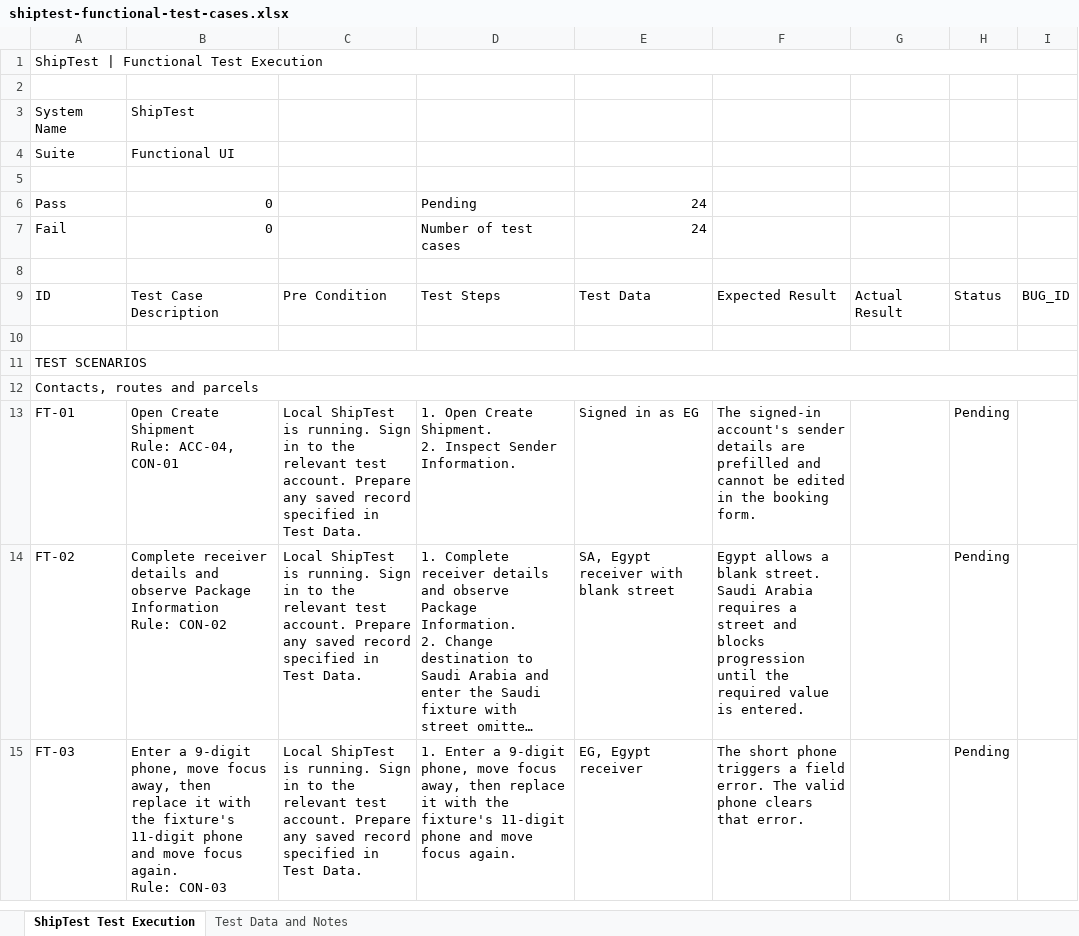
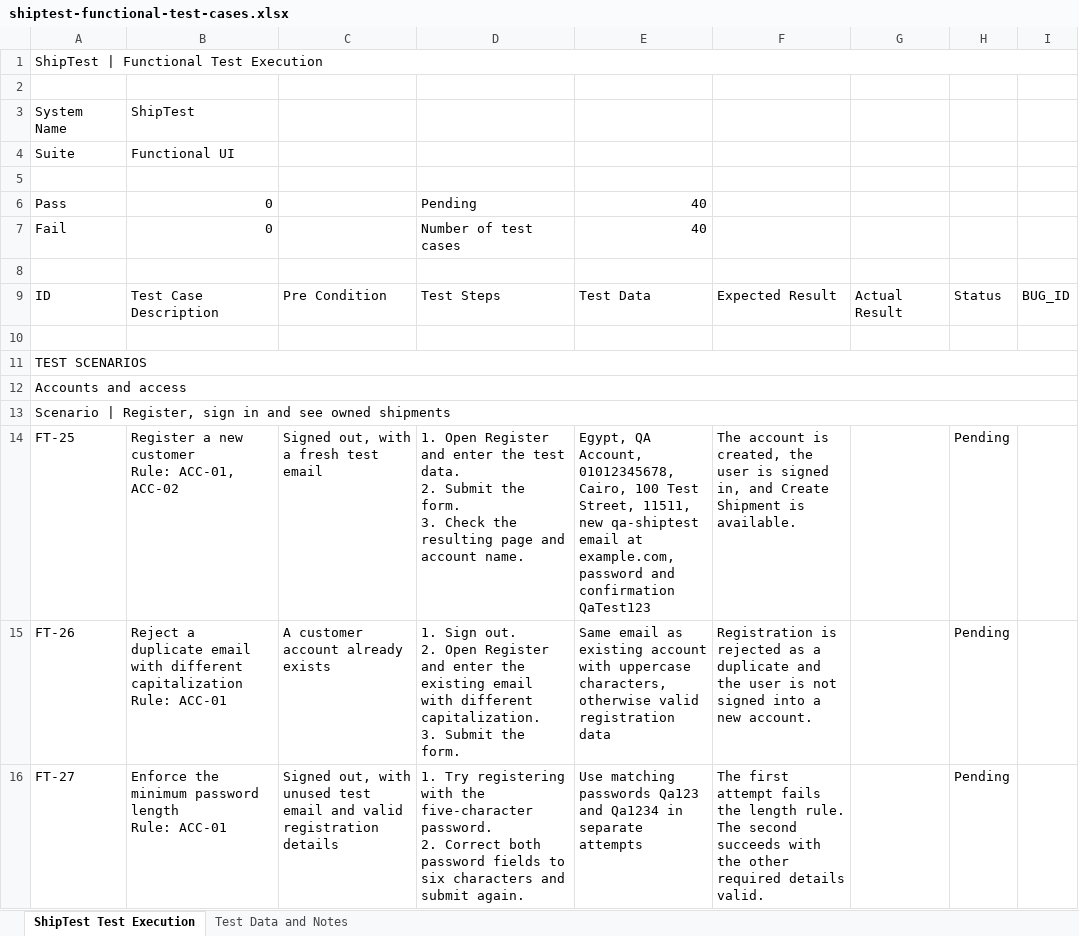
Before and after one commit to mohamedaabdelbaki/TestingWithAi, an Excel workbook: shiptest-qa-portfolio/test-cases/shiptest-functional-test-cases.xlsx, sheet ShipTest Test Execution, drawn as a sheet; only a part is shown; the shorter side is filled out with more unchanged rows; long unchanged cells end in …; values as stored, in another font and other column widths than the file's, no cell formats; ↵ is a line break in a cell; the diff covers the shown part only; the diff names each change by its address in the sheet, - before the commit and + after, or states it on an @@ line.

Commit message:
Expand ShipTest functional suite to eight business domains

```diff
--- a/shiptest-qa-portfolio/test-cases/shiptest-functional-test-cases.xlsx (sheet ShipTest Test Execution)
+++ b/shiptest-qa-portfolio/test-cases/shiptest-functional-test-cases.xlsx (sheet ShipTest Test Execution)
-E6:E7: 24
+E6:E7: 40
-A12: Contacts, routes and parcels
+A12: Accounts and access
+row 13: Scenario | Register, sign in and see owned shipments
+row 14: FT-25 | Register a new customer ↵ Rule: ACC-01, ACC-02 | Signed out, with a fresh test email | 1. Open Register and enter the test data. ↵ 2. Submit the form. ↵ 3. Check the resulting page and account name. | Egypt, QA Account, 01012345678, Cairo, 100 Test Street, 11511, new qa-shiptest email at example.com, password and confirmation QaTest123 | The account is created, the user is signed in, and Create Shipment is available. |  | Pending
+row 15: FT-26 | Reject a duplicate email with different capitalization ↵ Rule: ACC-01 | A customer account already exists | 1. Sign out. ↵ 2. Open Register and enter the existing email with different capitalization. ↵ 3. Submit the form. | Same email as existing account with uppercase characters, otherwise valid registration data | Registration is rejected as a duplicate and the user is not signed into a new account. |  | Pending
+row 16: FT-27 | Enforce the minimum password length ↵ Rule: ACC-01 | Signed out, with unused test email and valid registration details | 1. Try registering with the five-character password. ↵ 2. Correct both password fields to six characters and submit again. | Use matching passwords Qa123 and Qa1234 in separate attempts | The first attempt fails the length rule. The second succeeds with the other required details valid. |  | Pending
```
Also changed, not shown: 25 added rows, 2 moved rows and 2 edited cells elsewhere in this sheet, sheet Test Data and Notes, cell formats, formulas that keep their value, 1 other file.
